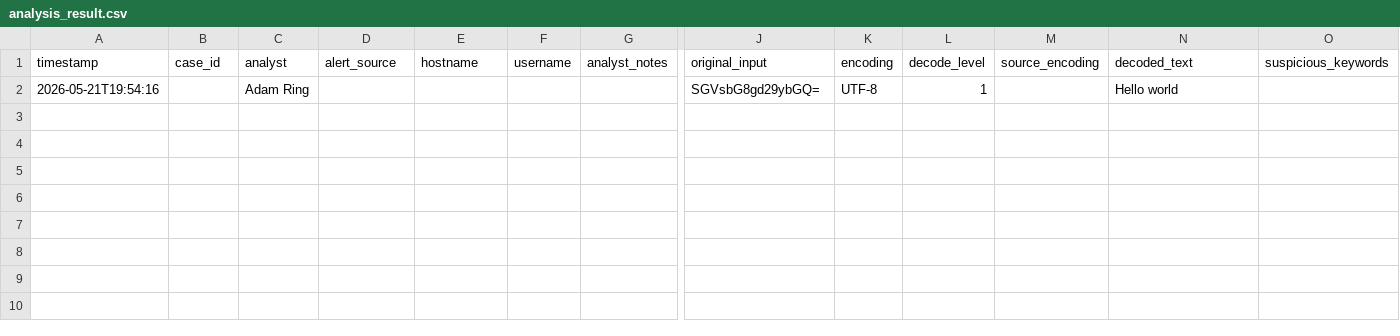
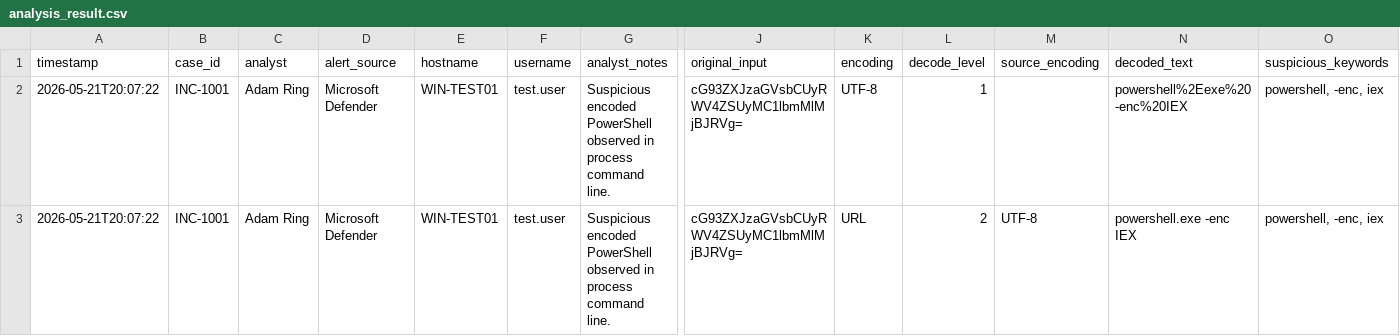
Before and after one commit to aring87/Encoded-Command-Analyzer, a CSV file: output/analysis_result.csv, drawn as a sheet; only a part is shown, gaps mark what is left out; removed rows and columns are numbered as before the commit, all else as after; rows hold the shown columns only; the diff names each change by its address in the sheet, - before the commit and + after, or states it on an @@ line.

```diff
--- a/output/analysis_result.csv
+++ b/output/analysis_result.csv
-row 2: 2026-05-21T19:54:16 |  | Adam Ring |  |  |  |  | SGVsbG8gd29ybGQ= | UTF-8 | 1 |  | Hello world
+row 2: 2026-05-21T20:07:22 | INC-1001 | Adam Ring | Microsoft Defender | WIN-TEST01 | test.user | Suspicious encoded PowerShell observed in process command line. | cG93ZXJzaGVsbCUyRWV4ZSUyMC1lbmMlMjBJRVg= | UTF-8 | 1 |  | powershell%2Eexe%20-enc%20IEX | powershell, -enc, iex
+row 3: 2026-05-21T20:07:22 | INC-1001 | Adam Ring | Microsoft Defender | WIN-TEST01 | test.user | Suspicious encoded PowerShell observed in process command line. | cG93ZXJzaGVsbCUyRWV4ZSUyMC1lbmMlMjBJRVg= | URL | 2 | UTF-8 | powershell.exe -enc IEX | powershell, -enc, iex
```
Also changed, not shown: 3 other files.
